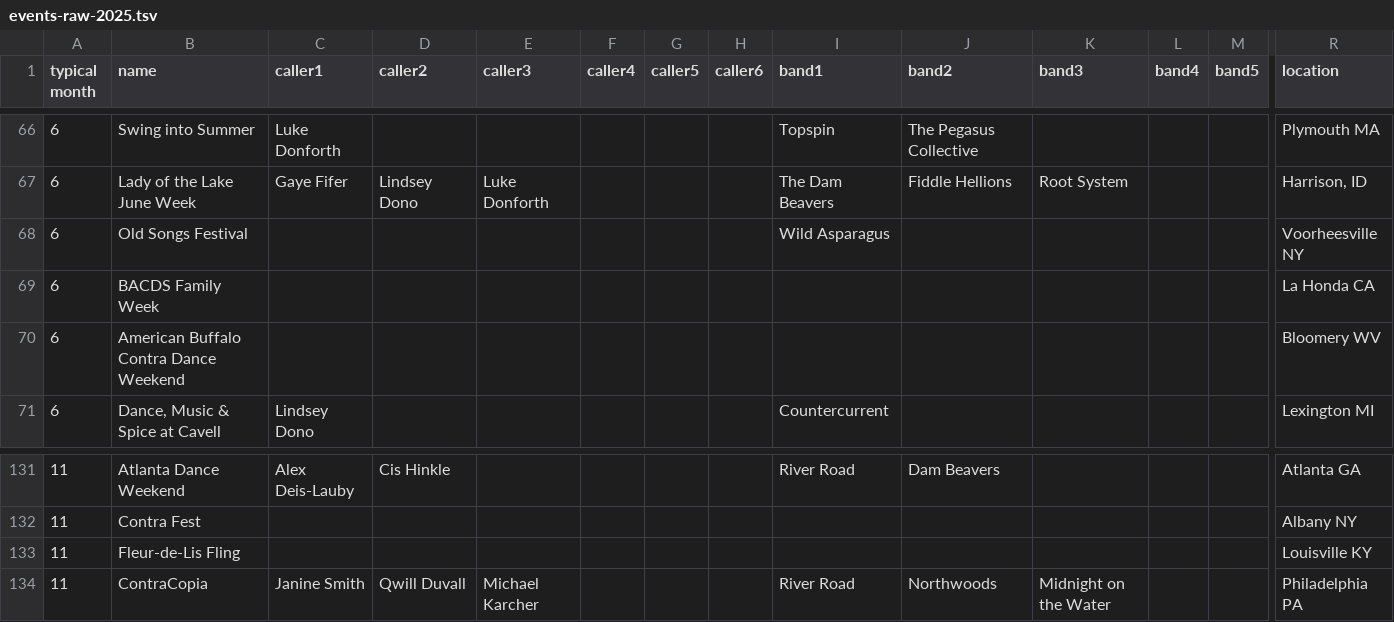
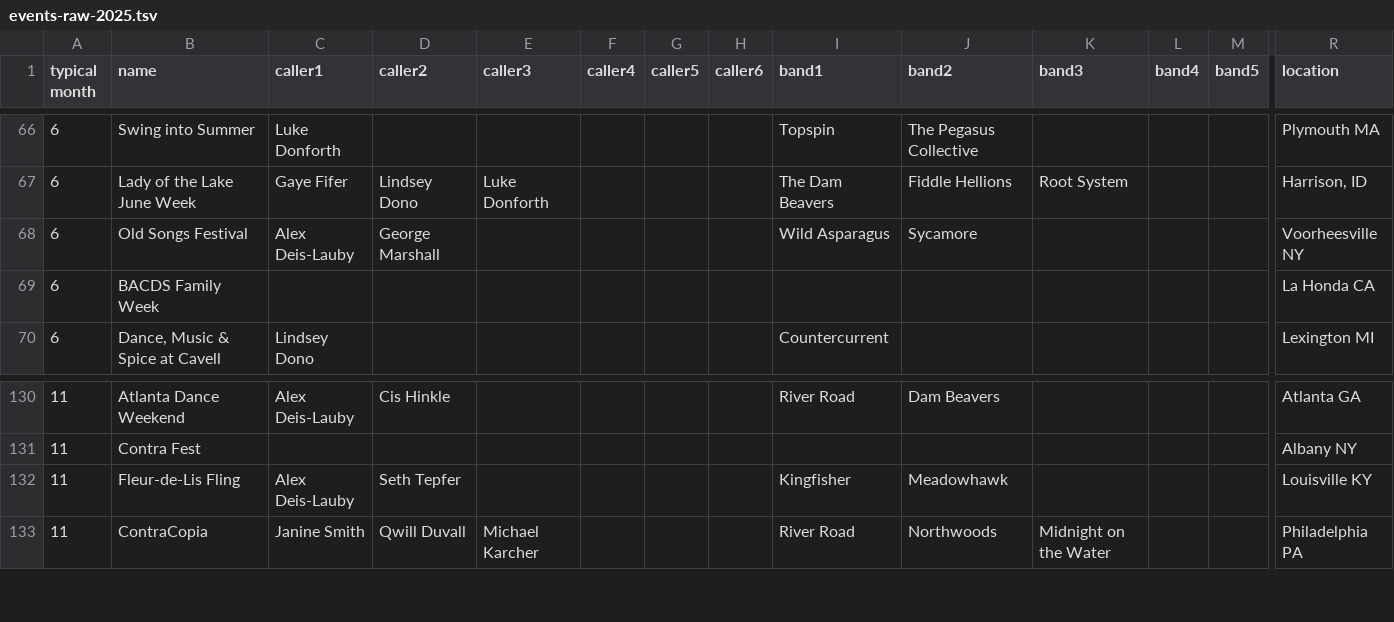
Before and after one commit to jeffkaufman/trycontra, a TSV file: events-raw-2025.tsv, drawn as a sheet; only a part is shown, gaps mark what is left out; removed rows and columns are numbered as before the commit, all else as after; rows hold the shown columns only; the diff names each change by its address in the sheet, - before the commit and + after, or states it on an @@ line.

```diff
--- a/events-raw-2025.tsv
+++ b/events-raw-2025.tsv
-C68 (caller1): (empty)
+C68 (caller1): Alex Deis-Lauby
-D68 (caller2): (empty)
+D68 (caller2): George Marshall
-J68 (band2): (empty)
+J68 (band2): Sycamore
-row 70: 6 | American Buffalo Contra Dance Weekend |  |  |  |  |  |  |  |  |  |  |  | Bloomery WV
-C132 (caller1): (empty)
+C132 (caller1): Alex Deis-Lauby
-D132 (caller2): (empty)
+D132 (caller2): Seth Tepfer
-I132 (band1): (empty)
+I132 (band1): Kingfisher
-J132 (band2): (empty)
+J132 (band2): Meadowhawk
```
Also changed, not shown: events-raw-2026.tsv, 1 other file.
